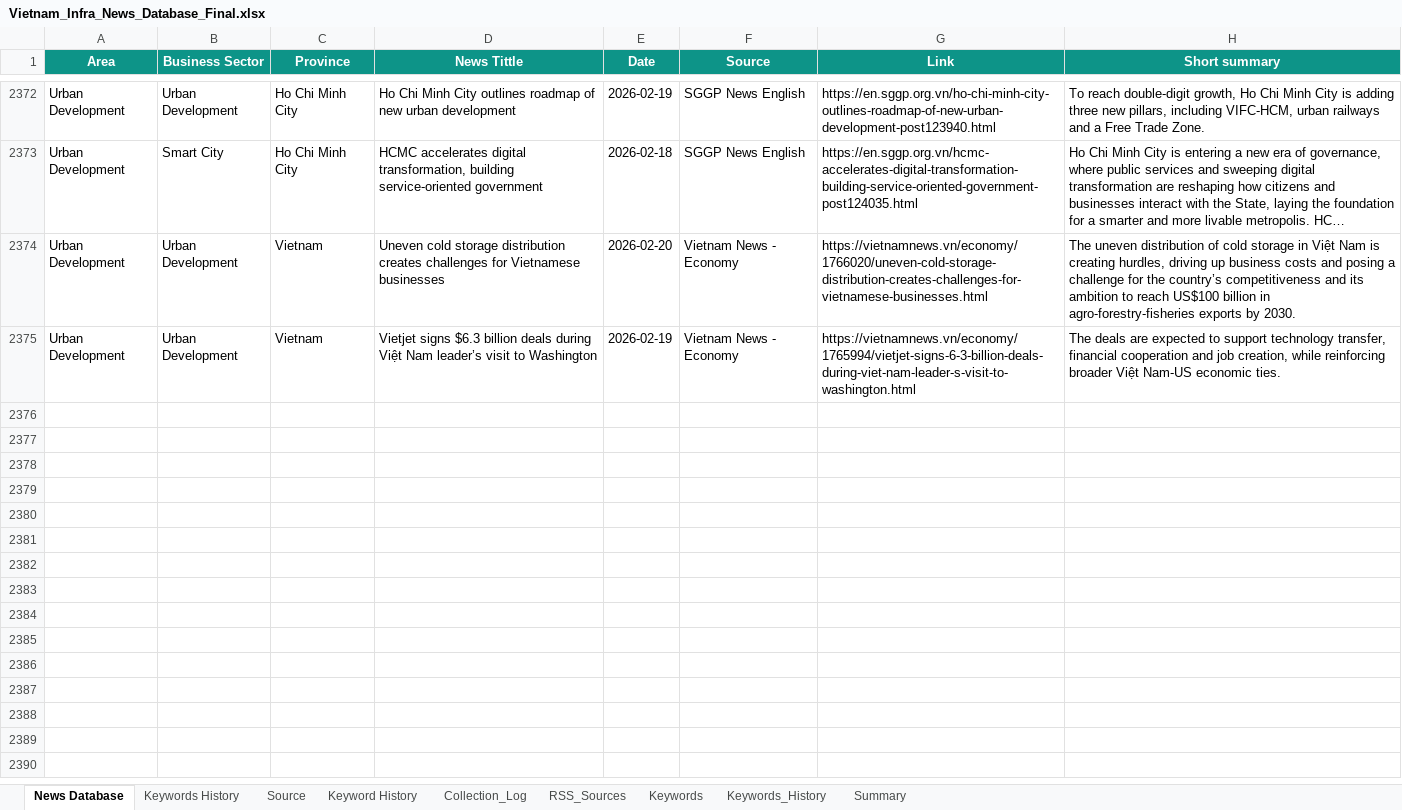
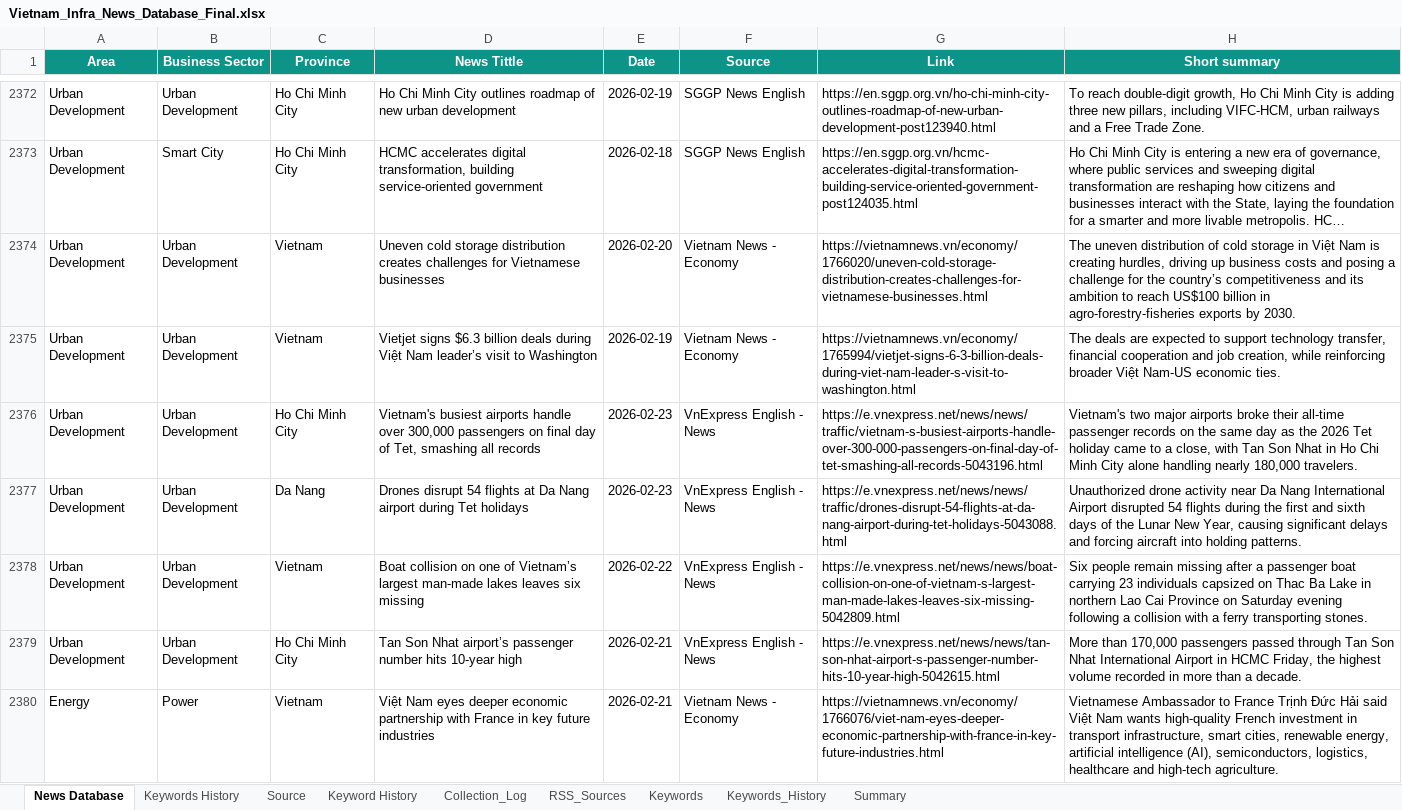
Before and after one commit to hms4792/vietnam-infra-news, an Excel workbook: data/database/Vietnam_Infra_News_Database_Final.xlsx, sheet News Database, drawn as a sheet; only a part is shown, gaps mark what is left out; long unchanged cells end in …; values as stored, in another font and other column widths than the file's, no borders; the diff covers the shown part only; the diff names each change by its address in the sheet, - before the commit and + after, or states it on an @@ line.

```diff
--- a/data/database/Vietnam_Infra_News_Database_Final.xlsx (sheet News Database)
+++ b/data/database/Vietnam_Infra_News_Database_Final.xlsx (sheet News Database)
+row 2376: Urban Development | Urban Development | Ho Chi Minh City | Vietnam's busiest airports handle over 300,000 passengers on final day of Tet, smashing all records | 2026-02-23 | VnExpress English - News | https://e.vnexpress.net/news/news/traffic/vietnam-s-busiest-airports-handle-over-300-000-passengers-on-final-day-of-tet-smashing-all-records-5043196.html | Vietnam's two major airports broke their all-time passenger records on the same day as the 2026 Tet holiday came to a close, with Tan Son Nhat in Ho Chi Minh City alone handling nearly 180,000 travelers.
+row 2377: Urban Development | Urban Development | Da Nang | Drones disrupt 54 flights at Da Nang airport during Tet holidays | 2026-02-23 | VnExpress English - News | https://e.vnexpress.net/news/news/traffic/drones-disrupt-54-flights-at-da-nang-airport-during-tet-holidays-5043088.html | Unauthorized drone activity near Da Nang International Airport disrupted 54 flights during the first and sixth days of the Lunar New Year, causing significant delays and forcing aircraft into holding patterns.
+row 2378: Urban Development | Urban Development | Vietnam | Boat collision on one of Vietnam’s largest man-made lakes leaves six missing | 2026-02-22 | VnExpress English - News | https://e.vnexpress.net/news/news/boat-collision-on-one-of-vietnam-s-largest-man-made-lakes-leaves-six-missing-5042809.html | Six people remain missing after a passenger boat carrying 23 individuals capsized on Thac Ba Lake in northern Lao Cai Province on Saturday evening following a collision with a ferry transporting stones.
+row 2379: Urban Development | Urban Development | Ho Chi Minh City | Tan Son Nhat airport’s passenger number hits 10-year high | 2026-02-21 | VnExpress English - News | https://e.vnexpress.net/news/news/tan-son-nhat-airport-s-passenger-number-hits-10-year-high-5042615.html | More than 170,000 passengers passed through Tan Son Nhat International Airport in HCMC Friday, the highest volume recorded in more than a decade.
+row 2380: Energy | Power | Vietnam | Việt Nam eyes deeper economic partnership with France in key future industries | 2026-02-21 | Vietnam News - Economy | https://vietnamnews.vn/economy/1766076/viet-nam-eyes-deeper-economic-partnership-with-france-in-key-future-industries.html | Vietnamese Ambassador to France Trịnh Đức Hải said Việt Nam wants high-quality French investment in transport infrastructure, smart cities, renewable energy, artificial intelligence (AI), semiconductors, logistics, healthcare and high-tech agriculture.
```
Also changed, not shown: 5 added rows elsewhere in this sheet, sheet Keywords_History, sheet RSS_Sources, sheet Collection_Log, sheet Summary.
